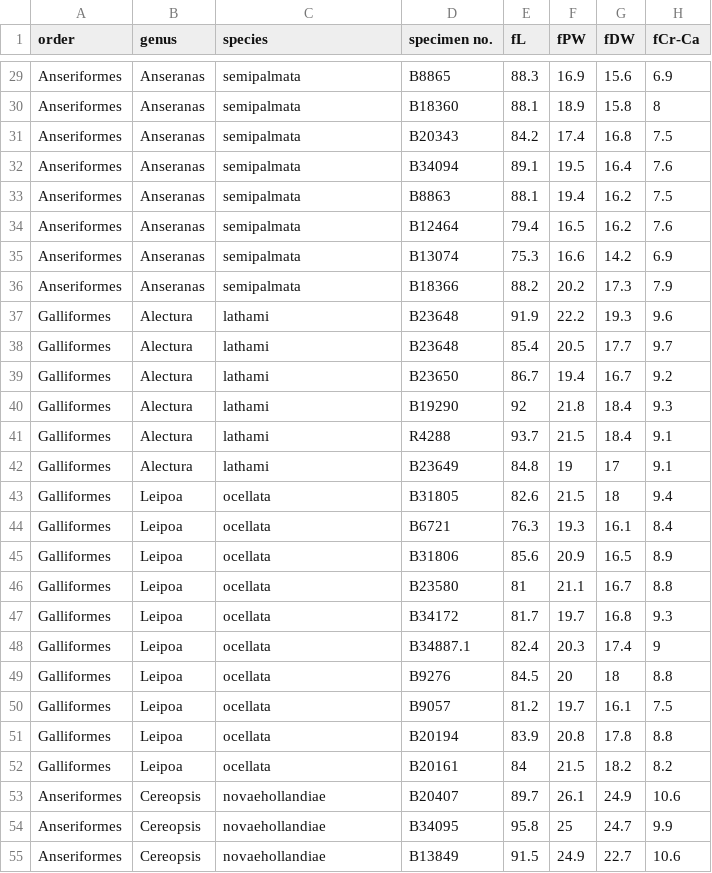
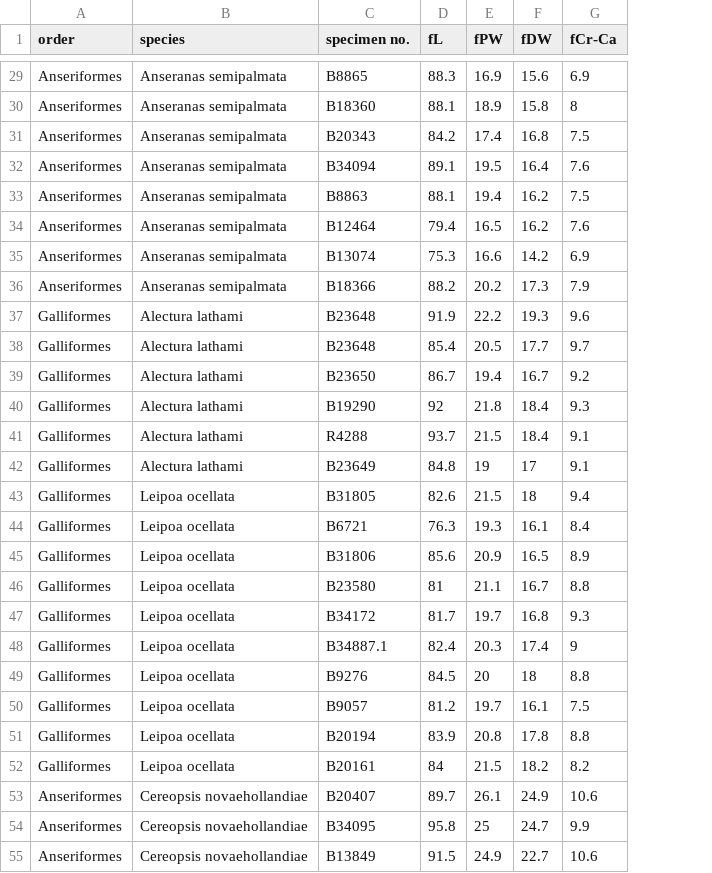
Before and after one commit to amecox03/Genyornis_honours, a CSV file: Data/Raw/honours_hindlimb_updated.csv, drawn as a sheet; only a part is shown, gaps mark what is left out; removed rows and columns are numbered as before the commit, all else as after; the diff covers the shown part only; the diff names each change by its address in the sheet, - before the commit and + after, or states it on an @@ line.

Commit message:
condensed genus and species into one column for data and updated the other plots

```diff
--- a/Data/Raw/honours_hindlimb_updated.csv
+++ b/Data/Raw/honours_hindlimb_updated.csv
-column B (genus), rows 29-55: Anseranas | Anseranas | Anseranas | Anseranas | Anseranas | Anseranas | Anseranas | Anseranas | Alectura | Alectura | Alectura | Alectura | Alectura | Alectura | Leipoa | Leipoa | Leipoa | Leipoa | Leipoa | Leipoa | Leipoa | Leipoa | Leipoa | Leipoa | Cereopsis | Cereopsis | Cereopsis
-B29:B36 (species): semipalmata
+B29:B36 (species): Anseranas semipalmata
-B37:B42 (species): lathami
+B37:B42 (species): Alectura lathami
-B43:B52 (species): ocellata
+B43:B52 (species): Leipoa ocellata
-B53:B55 (species): novaehollandiae
+B53:B55 (species): Cereopsis novaehollandiae
```
Also changed, not shown: 109 edited cells elsewhere in this file, 1 other file.
